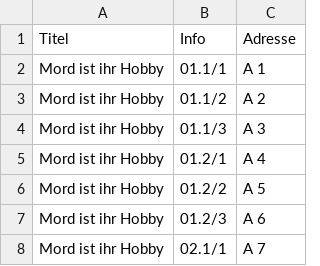
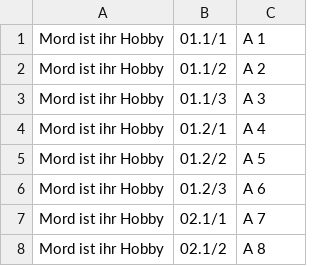
Before and after one commit to home-info/home-info.github.io, a CSV file: filmbibliothek/2/filmbib_db.csv (was filmbibliothek/filmbib_db.csv), drawn as a sheet; only a part is shown; the shorter side is filled out with more unchanged rows.

Commit message:
filmbib

```diff
--- a/filmbibliothek/filmbib_db.csv
+++ b/filmbibliothek/2/filmbib_db.csv
@@ -1,2 +1 @@
-Titel,Info,Adresse
 Mord ist ihr Hobby,01.1/1,A 1
```
Also changed, not shown: 7 other files.
